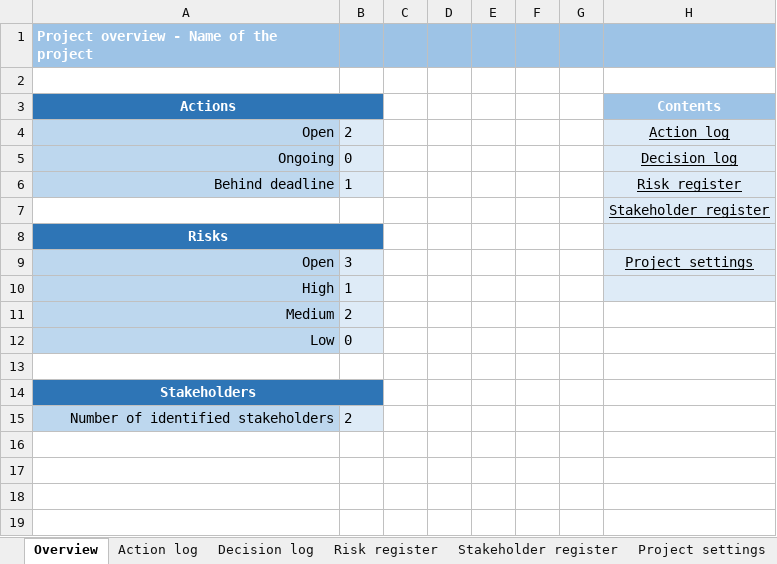
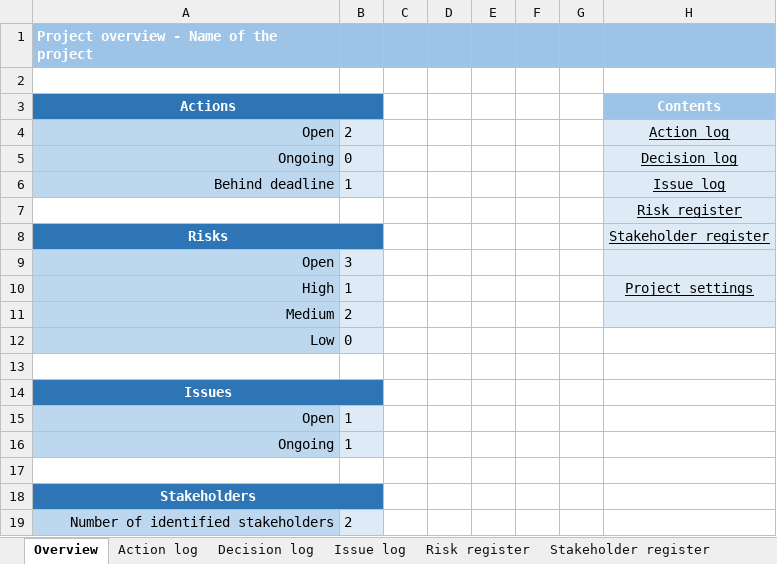
Before and after one commit to RoaldNL/PM-templates, an Excel workbook: Project logs.xlsm, sheet Overview, drawn as a sheet; values as stored, in another font and other column widths than the file's, no borders; conditional formats not drawn; the diff names each change by its address in the sheet, - before the commit and + after, or states it on an @@ line.

```diff
--- a/Project logs.xlsm (sheet Overview)
+++ b/Project logs.xlsm (sheet Overview)
+sheet tab: Issue log
-H6 (Contents): Risk register
+H6 (Contents): Issue log
-H7 (Contents): Stakeholder register
+H7 (Contents): Risk register
-H8 (Contents): (empty)
+H8 (Contents): Stakeholder register
-H9 (Contents): Project settings
+H9 (Contents): (empty)
-H10 (Contents): (empty)
+H10 (Contents): Project settings
-H11 fill: none
+H11 fill: #DEEBF7
+row 13: (empty)
+row 14: Issues
+row 15: Open | 1
+row 16: Ongoing | 1
```
Also changed, not shown: sheet Decision log, sheet Stakeholder register, sheet Action log, sheet Risk register, charts or pictures, 2 other files.
